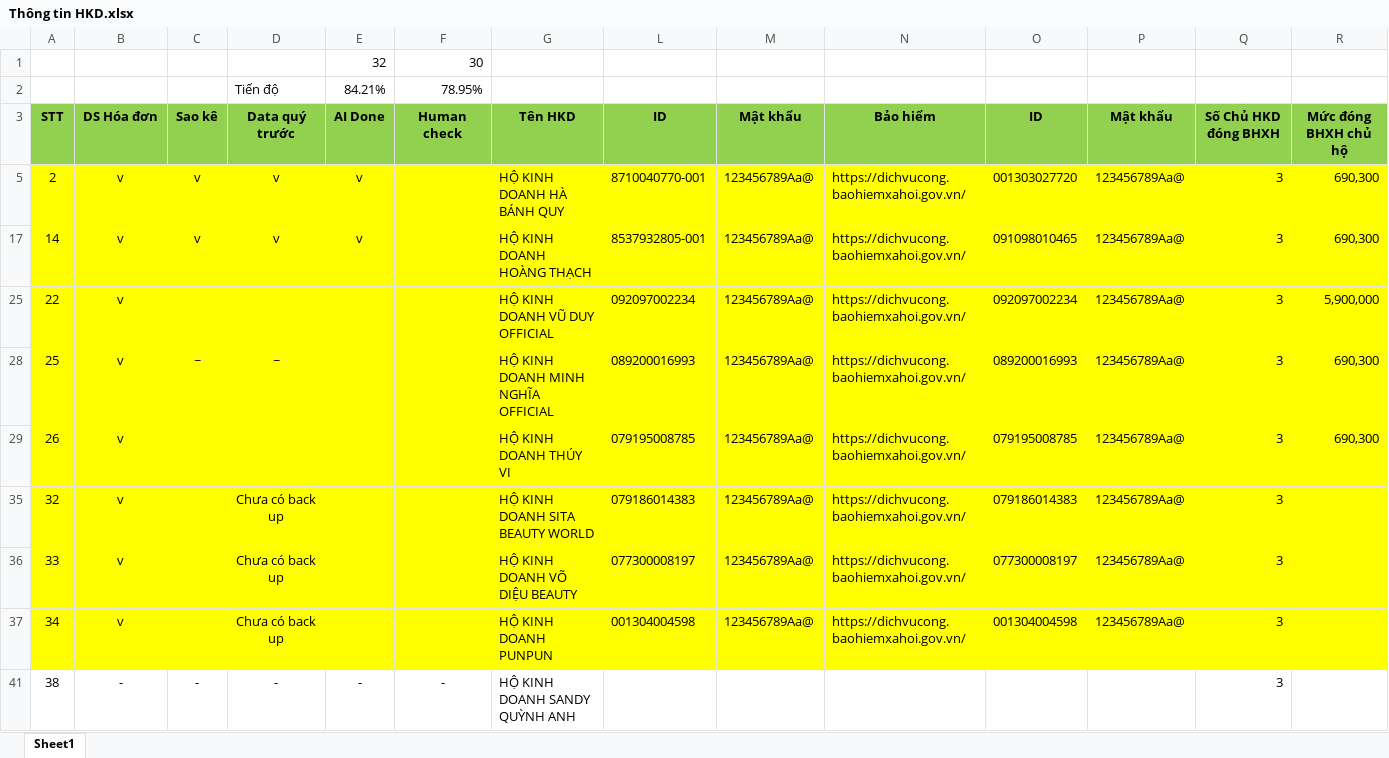
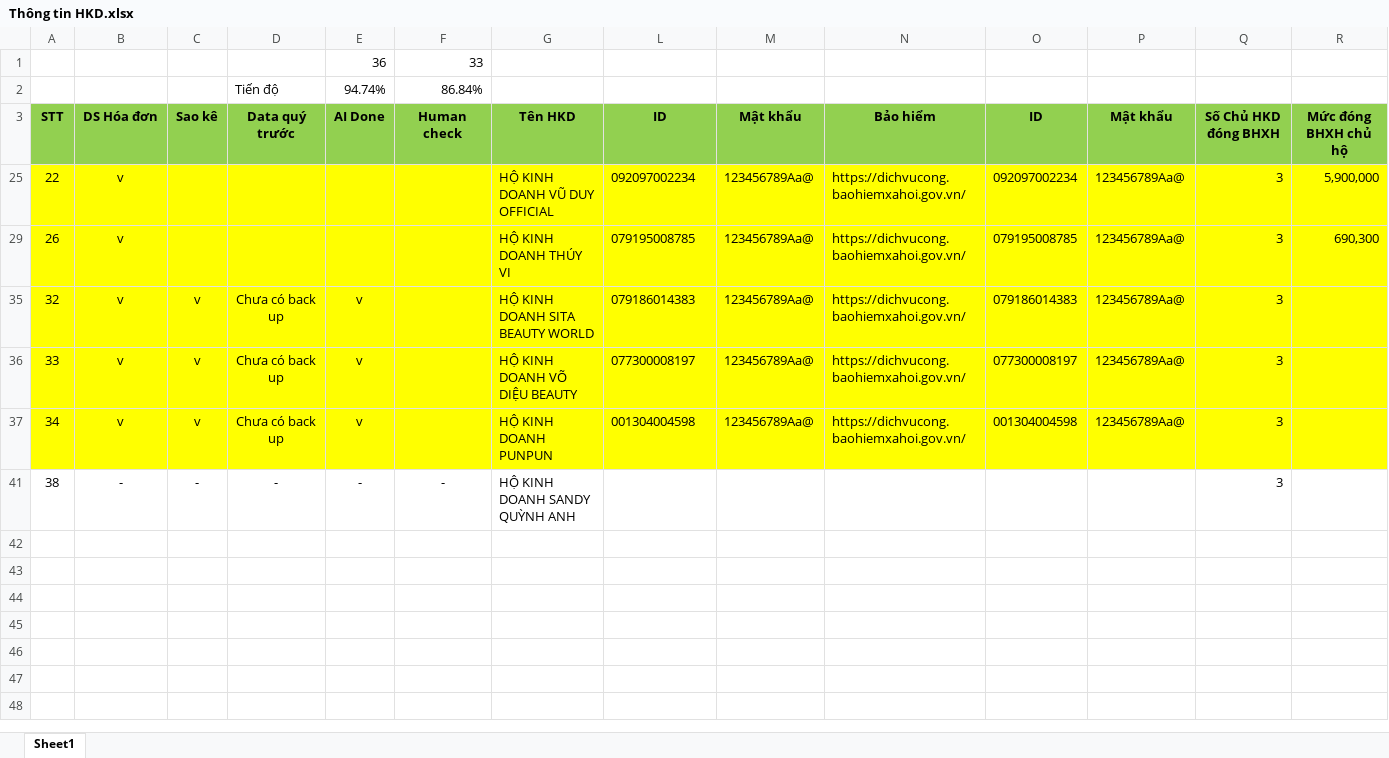
Before and after one commit to nguyencongson96/accounting_excel, an Excel workbook: src/Thông tin HKD.xlsx, sheet Sheet1, drawn as a sheet; only a part is shown; values as stored, in another font and other column widths than the file's, no borders; removed rows and columns are numbered as before the commit, all else as after; rows hold the shown columns only; the diff names each change by its address in the sheet, - before the commit and + after, or states it on an @@ line.

```diff
--- a/src/Thông tin HKD.xlsx (sheet Sheet1)
+++ b/src/Thông tin HKD.xlsx (sheet Sheet1)
-row 1:  |  |  |  | 32 | 30
-row 2:  |  |  | Tiến độ | 84.21% | 78.95%
+row 1:  |  |  |  | 36 | 33
+row 2:  |  |  | Tiến độ | 94.74% | 86.84%
-row 5: 2 | v | v | v | v |  | HỘ KINH DOANH HÀ BÁNH QUY | 8710040770-001 | 123456789Aa@ | https://dichvucong.baohiemxahoi.gov.vn/ | 001303027720 | 123456789Aa@ | 3 | 690,300
-row 17: 14 | v | v | v | v |  | HỘ KINH DOANH HOÀNG THẠCH | 8537932805-001 | 123456789Aa@ | https://dichvucong.baohiemxahoi.gov.vn/ | 091098010465 | 123456789Aa@ | 3 | 690,300
-row 28: 25 | v | ~ | ~ |  |  | HỘ KINH DOANH MINH NGHĨA OFFICIAL | 089200016993 | 123456789Aa@ | https://dichvucong.baohiemxahoi.gov.vn/ | 089200016993 | 123456789Aa@ | 3 | 690,300
-C35:C37 (Sao kê): (empty)
+C35:C37 (Sao kê): v
-E35:E37 (AI Done): (empty)
+E35:E37 (AI Done): v
```
Also changed, not shown: hidden cells, 38 other files.
